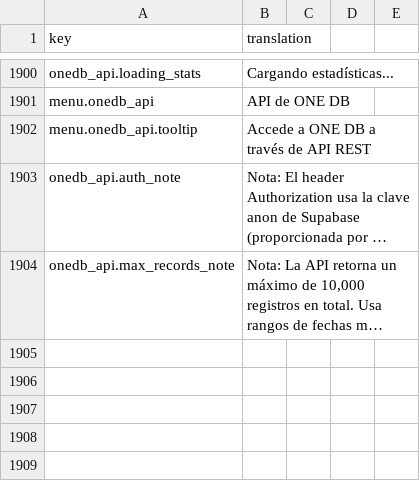
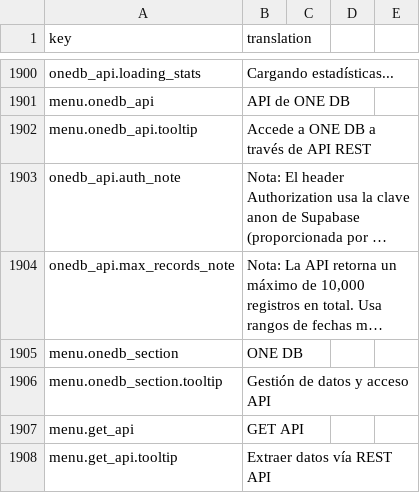
Before and after one commit to IgnacioFernandezSoriano/ONEMS, a CSV file: public/locales/es.csv, drawn as a sheet; only a part is shown, gaps mark what is left out; long unchanged cells end in …; the diff names each change by its address in the sheet, - before the commit and + after, or states it on an @@ line.

```diff
--- a/public/locales/es.csv
+++ b/public/locales/es.csv
+row 1905: menu.onedb_section | ONE DB
+row 1906: menu.onedb_section.tooltip | Gestión de datos y acceso API
+row 1907: menu.get_api | GET API
+row 1908: menu.get_api.tooltip | Extraer datos vía REST API
```
Also changed, not shown: public/locales/ar.csv, public/locales/en.csv, 3 other files.
